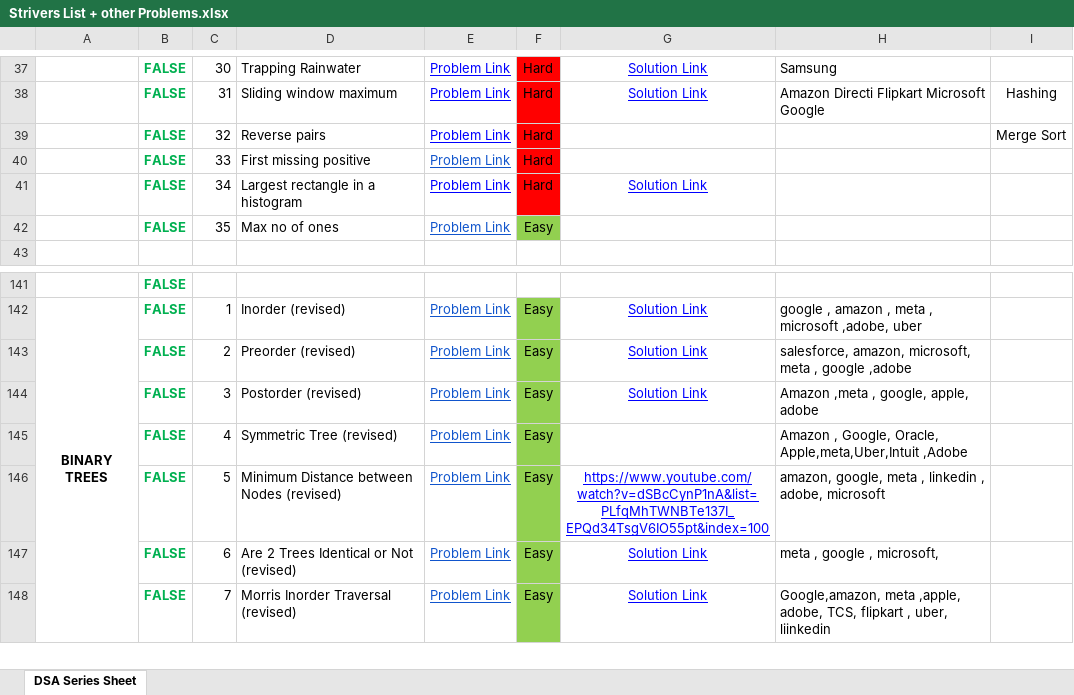
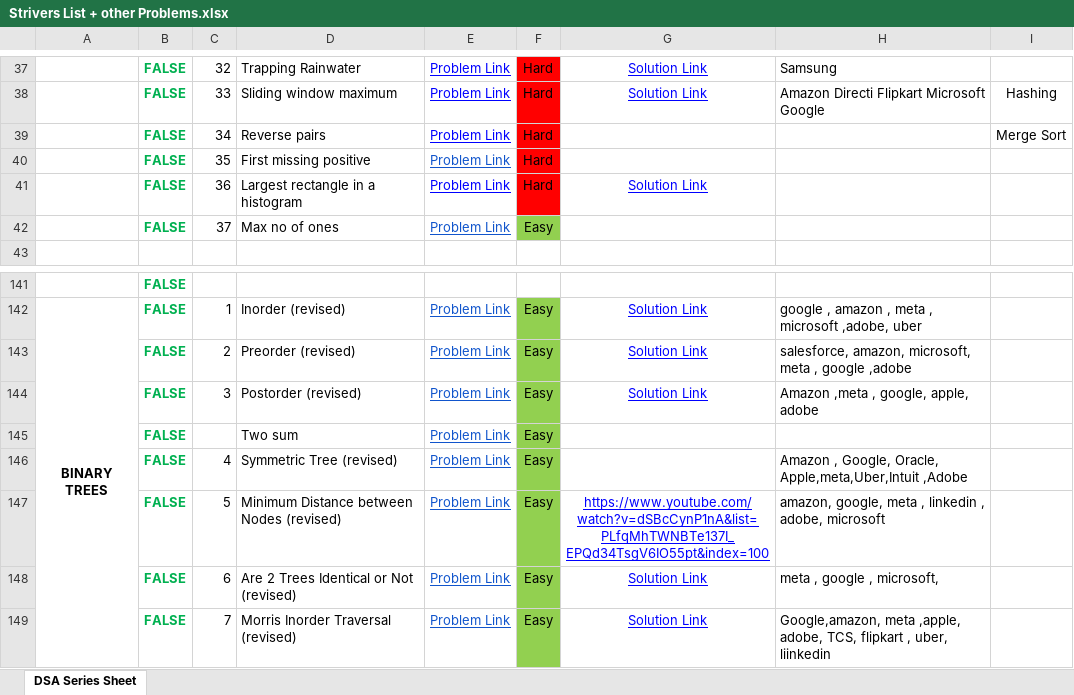
Before and after one commit to saaim12/DSA-Python, an Excel workbook: Strivers List + other Problems.xlsx, sheet DSA Series Sheet, drawn as a sheet; only a part is shown, gaps mark what is left out; values as stored, in another font and other column widths than the file's, no borders; the diff covers the shown part only; the diff names each change by its address in the sheet, - before the commit and + after, or states it on an @@ line.

```diff
--- a/Strivers List + other Problems.xlsx (sheet DSA Series Sheet)
+++ b/Strivers List + other Problems.xlsx (sheet DSA Series Sheet)
-C37: 30
+C37: 32
-C38: 31
+C38: 33
-C39: 32
+C39: 34
-C40: 33
+C40: 35
-C41: 34
+C41: 36
-C42: 35
+C42: 37
+row 145:  | FALSE |  | Two sum | Problem Link | Easy
```
Also changed, not shown: 31 edited cells elsewhere in this sheet, 5 other files.
